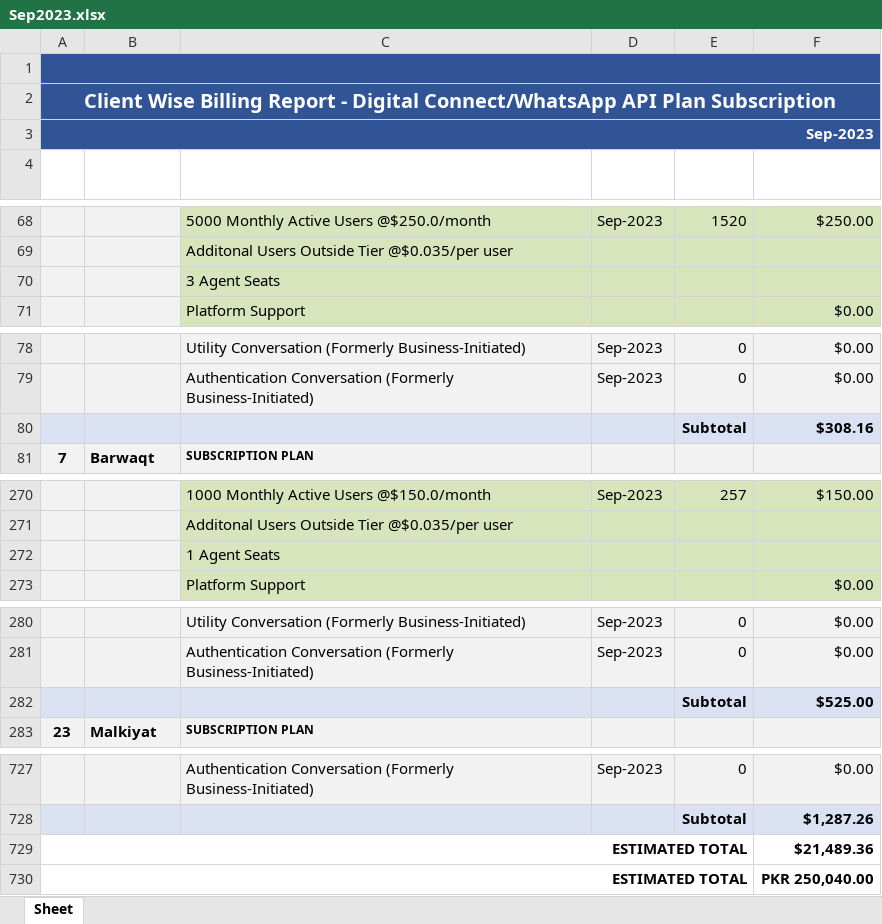
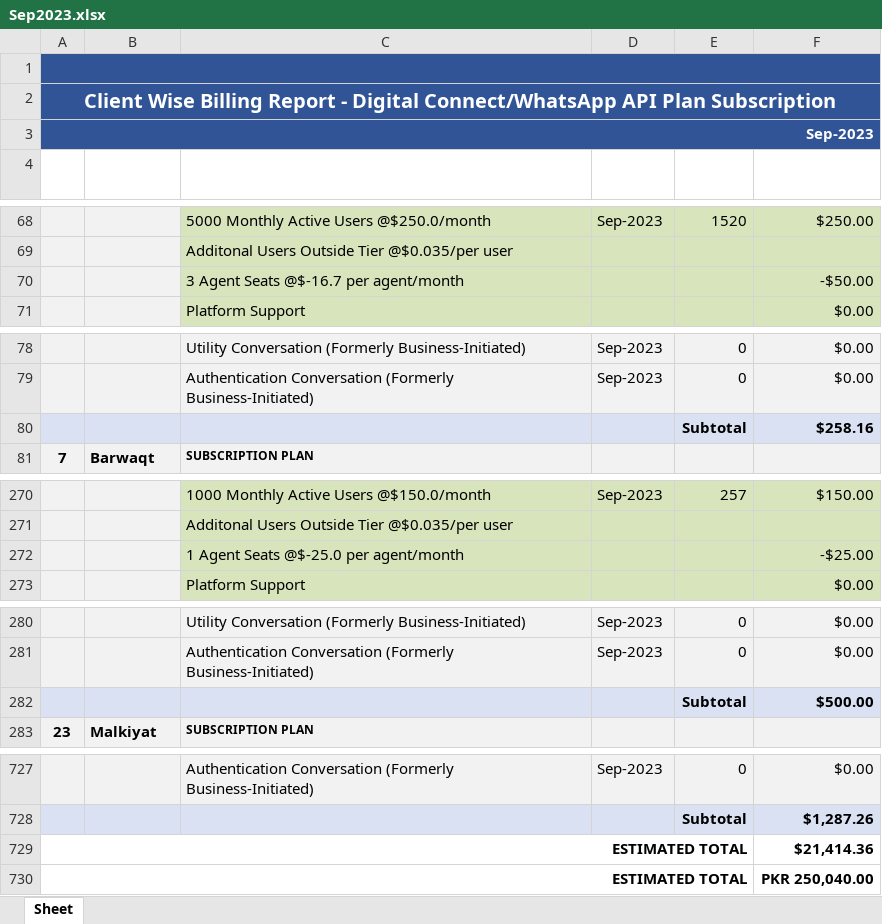
Before and after one commit to Waiz-bin-qasim/billing-meta-invoice, an Excel workbook: Backend/financeReportFiles/Sep2023.xlsx, sheet Sheet, drawn as a sheet; only a part is shown, gaps mark what is left out; values as stored, in another font and other column widths than the file's, no borders; removed rows and columns are numbered as before the commit, all else as after; the diff names each change by its address in the sheet, - before the commit and + after, or states it on an @@ line.

```diff
--- a/Backend/financeReportFiles/Sep2023.xlsx (sheet Sheet)
+++ b/Backend/financeReportFiles/Sep2023.xlsx (sheet Sheet)
-row 70:  |  | 3 Agent Seats
+row 70:  |  | 3 Agent Seats @$-16.7 per agent/month |  |  | -$50.00
-F80 (AMOUNT): $308.16
+F80 (AMOUNT): $258.16
-row 272:  |  | 1 Agent Seats
+row 272:  |  | 1 Agent Seats @$-25.0 per agent/month |  |  | -$25.00
-F282 (AMOUNT): $525.00
+F282 (AMOUNT): $500.00
-F729 (AMOUNT): $21,489.36
+F729 (AMOUNT): $21,414.36
```
Also changed, not shown: Backend/financeReport.xlsx, 16 other files.
